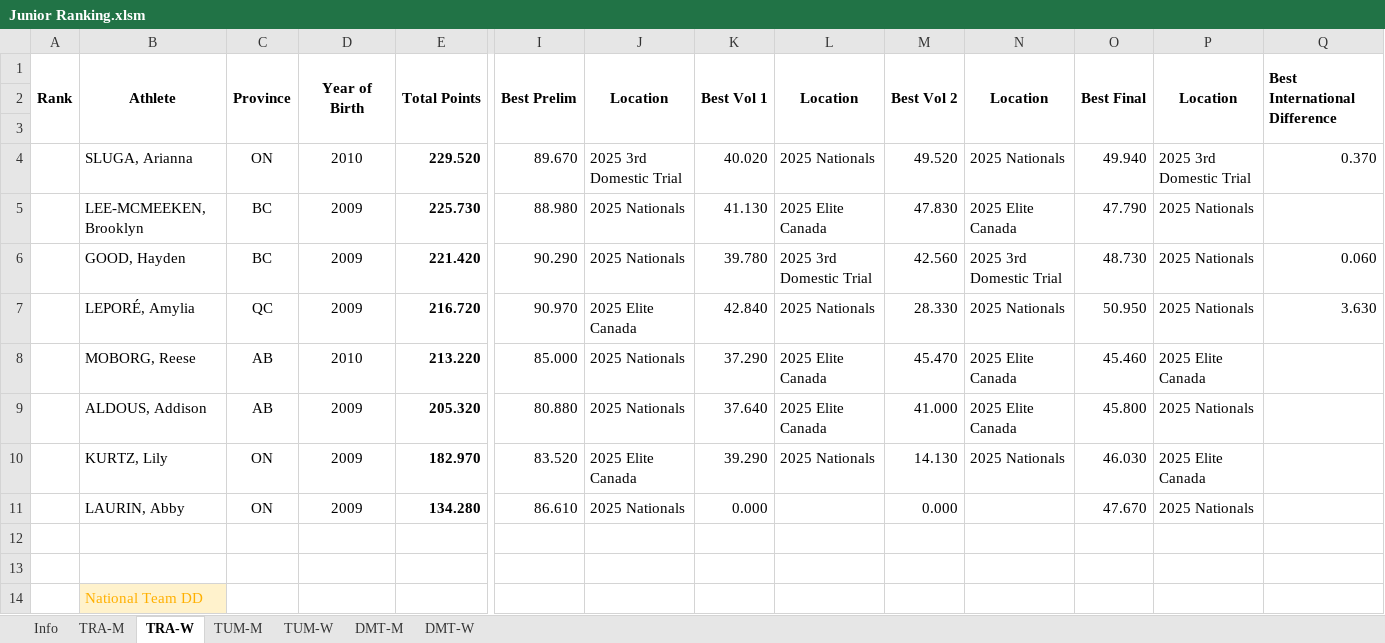
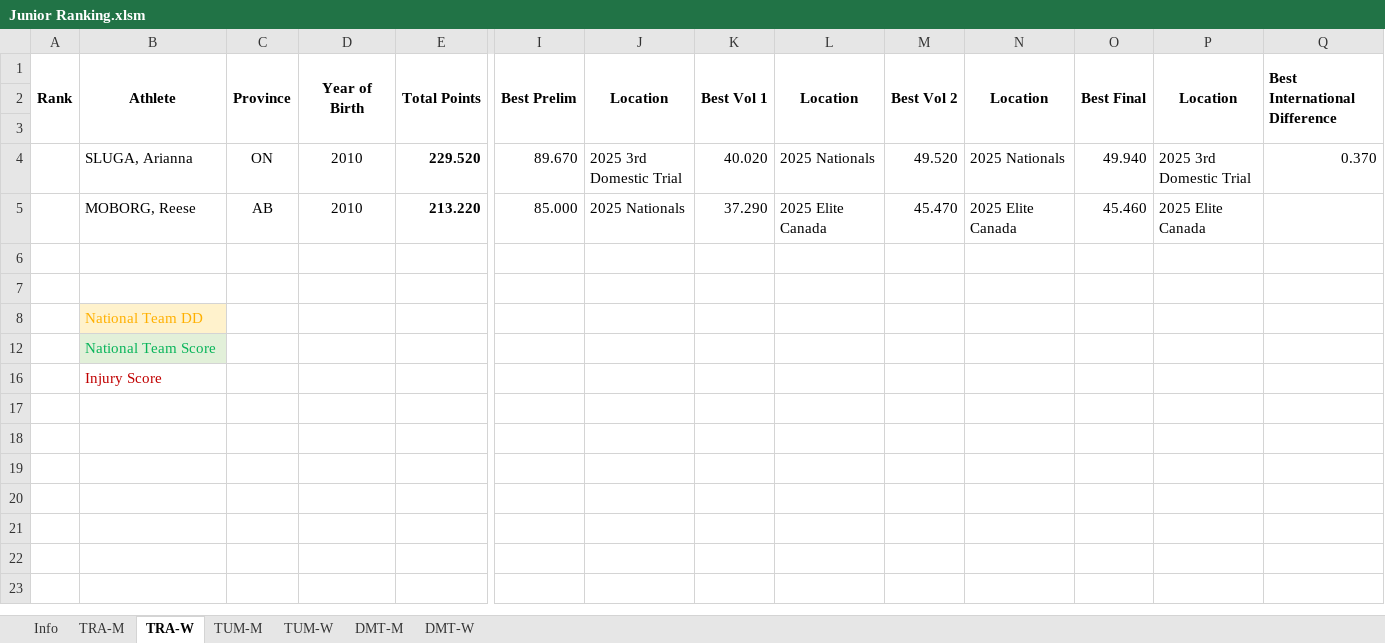
Before and after one commit to trampolinecanada/rankinglists, an Excel workbook: Junior Ranking.xlsm, sheet TRA-W, drawn as a sheet; only a part is shown, gaps mark what is left out; the shorter side is filled out with more unchanged rows; values as stored, in another font and other column widths than the file's, no borders; conditional formats not drawn; 4 other sheets too large or unreadable and not compared; rows hold the shown columns only; the diff names each change by its address in the sheet, - before the commit and + after, or states it on an @@ line.

```diff
--- a/Junior Ranking.xlsm (sheet TRA-W)
+++ b/Junior Ranking.xlsm (sheet TRA-W)
-row 5:  | LEE-MCMEEKEN, Brooklyn | BC | 2009 | 225.730 | 88.980 | 2025 Nationals | 41.130 | 2025 Elite Canada | 47.830 | 2025 Elite Canada | 47.790 | 2025 Nationals
-row 6:  | GOOD, Hayden | BC | 2009 | 221.420 | 90.290 | 2025 Nationals | 39.780 | 2025 3rd Domestic Trial | 42.560 | 2025 3rd Domestic Trial | 48.730 | 2025 Nationals | 0.060
-row 7:  | LEPORÉ, Amylia | QC | 2009 | 216.720 | 90.970 | 2025 Elite Canada | 42.840 | 2025 Nationals | 28.330 | 2025 Nationals | 50.950 | 2025 Nationals | 3.630
-row 9:  | ALDOUS, Addison | AB | 2009 | 205.320 | 80.880 | 2025 Nationals | 37.640 | 2025 Elite Canada | 41.000 | 2025 Elite Canada | 45.800 | 2025 Nationals
-row 10:  | KURTZ, Lily | ON | 2009 | 182.970 | 83.520 | 2025 Elite Canada | 39.290 | 2025 Nationals | 14.130 | 2025 Nationals | 46.030 | 2025 Elite Canada
-row 11:  | LAURIN, Abby | ON | 2009 | 134.280 | 86.610 | 2025 Nationals | 0.000 |  | 0.000 |  | 47.670 | 2025 Nationals
```
Also changed, not shown: sheet TRA-M, sheet Info, formulas that keep their value, hidden cells, 2 other files.
